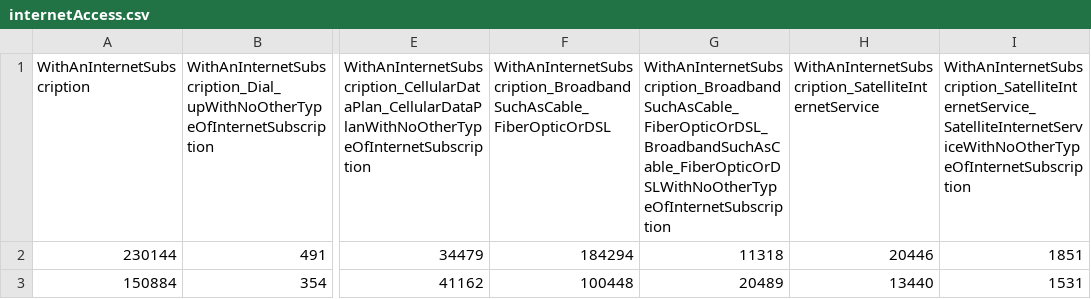
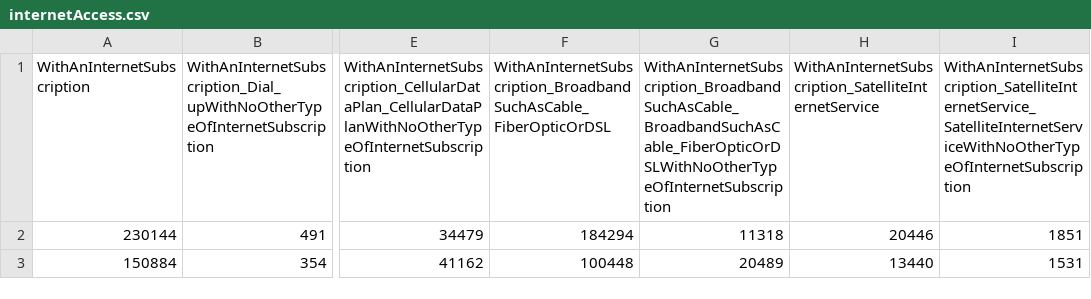
Before and after one commit to drawjk705/us-data, a CSV file: dataExtraction/dataFiles/resources/internetAccess.csv, drawn as a sheet; only a part is shown, gaps mark what is left out; the diff names each change by its address in the sheet, - before the commit and + after, or states it on an @@ line.

```diff
--- a/dataExtraction/dataFiles/resources/internetAccess.csv
+++ b/dataExtraction/dataFiles/resources/internetAccess.csv
-G1: WithAnInternetSubscription_BroadbandSuchAsCable_FiberOpticOrDSL_BroadbandSuchAsCable_FiberOpticOrDSLWithNoOtherTypeOfInternetSubscription
+G1: WithAnInternetSubscription_BroadbandSuchAsCable_BroadbandSuchAsCable_FiberOpticOrDSLWithNoOtherTypeOfInternetSubscription
```
Also changed, not shown: dataExtraction/dataFiles/economics/employmentStatusByEducation.csv, dataExtraction/dataFiles/economics/povertyStatus.csv, 12 other files.
